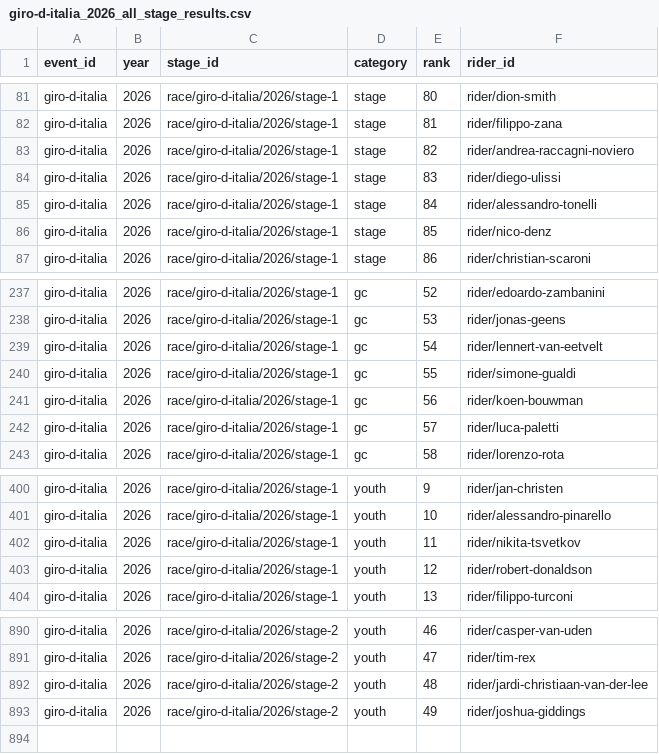
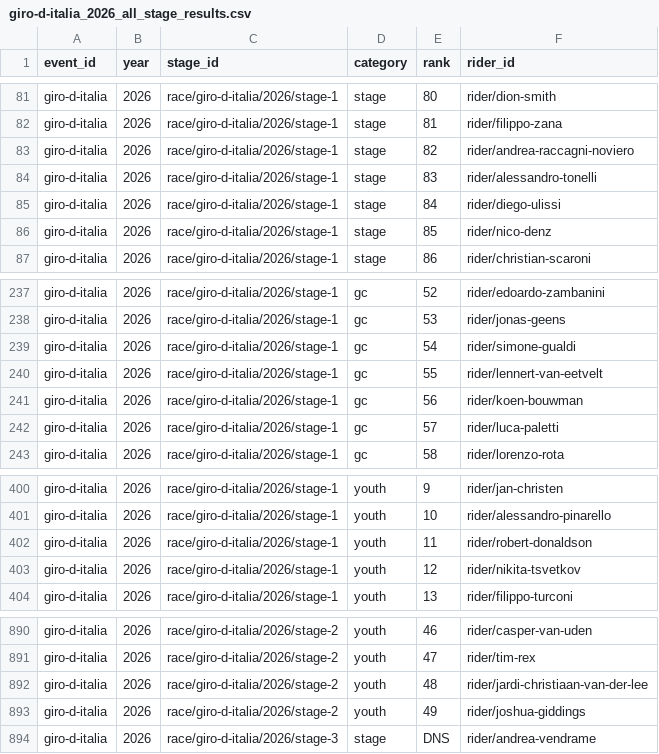
Before and after one commit to Thomassegers14/tourmanager-scraper, a CSV file: data/processed/results/giro-d-italia_2026_all_stage_results.csv, drawn as a sheet; only a part is shown, gaps mark what is left out.

```diff
--- a/data/processed/results/giro-d-italia_2026_all_stage_results.csv
+++ b/data/processed/results/giro-d-italia_2026_all_stage_results.csv
@@ -83,4 +83,4 @@ giro-d-italia,2026,race/giro-d-italia/2026/stage-1,stage,81,rider/filippo-zana
 giro-d-italia,2026,race/giro-d-italia/2026/stage-1,stage,82,rider/andrea-raccagni-noviero
-giro-d-italia,2026,race/giro-d-italia/2026/stage-1,stage,83,rider/diego-ulissi
-giro-d-italia,2026,race/giro-d-italia/2026/stage-1,stage,84,rider/alessandro-tonelli
+giro-d-italia,2026,race/giro-d-italia/2026/stage-1,stage,83,rider/alessandro-tonelli
+giro-d-italia,2026,race/giro-d-italia/2026/stage-1,stage,84,rider/diego-ulissi
 giro-d-italia,2026,race/giro-d-italia/2026/stage-1,stage,85,rider/nico-denz
@@ -238,4 +238,4 @@ giro-d-italia,2026,race/giro-d-italia/2026/stage-1,gc,52,rider/edoardo-zambanini
 giro-d-italia,2026,race/giro-d-italia/2026/stage-1,gc,53,rider/jonas-geens
-giro-d-italia,2026,race/giro-d-italia/2026/stage-1,gc,54,rider/lennert-van-eetvelt
-giro-d-italia,2026,race/giro-d-italia/2026/stage-1,gc,55,rider/simone-gualdi
+giro-d-italia,2026,race/giro-d-italia/2026/stage-1,gc,54,rider/simone-gualdi
+giro-d-italia,2026,race/giro-d-italia/2026/stage-1,gc,55,rider/lennert-van-eetvelt
 giro-d-italia,2026,race/giro-d-italia/2026/stage-1,gc,56,rider/koen-bouwman
@@ -401,4 +401,4 @@ giro-d-italia,2026,race/giro-d-italia/2026/stage-1,youth,9,rider/jan-christen
 giro-d-italia,2026,race/giro-d-italia/2026/stage-1,youth,10,rider/alessandro-pinarello
-giro-d-italia,2026,race/giro-d-italia/2026/stage-1,youth,11,rider/nikita-tsvetkov
-giro-d-italia,2026,race/giro-d-italia/2026/stage-1,youth,12,rider/robert-donaldson
+giro-d-italia,2026,race/giro-d-italia/2026/stage-1,youth,11,rider/robert-donaldson
+giro-d-italia,2026,race/giro-d-italia/2026/stage-1,youth,12,rider/nikita-tsvetkov
 giro-d-italia,2026,race/giro-d-italia/2026/stage-1,youth,13,rider/filippo-turconi
@@ -893 +893,2 @@ giro-d-italia,2026,race/giro-d-italia/2026/stage-2,youth,48,rider/jardi-christia
 giro-d-italia,2026,race/giro-d-italia/2026/stage-2,youth,49,rider/joshua-giddings
+giro-d-italia,2026,race/giro-d-italia/2026/stage-3,stage,DNS,rider/andrea-vendrame
```
